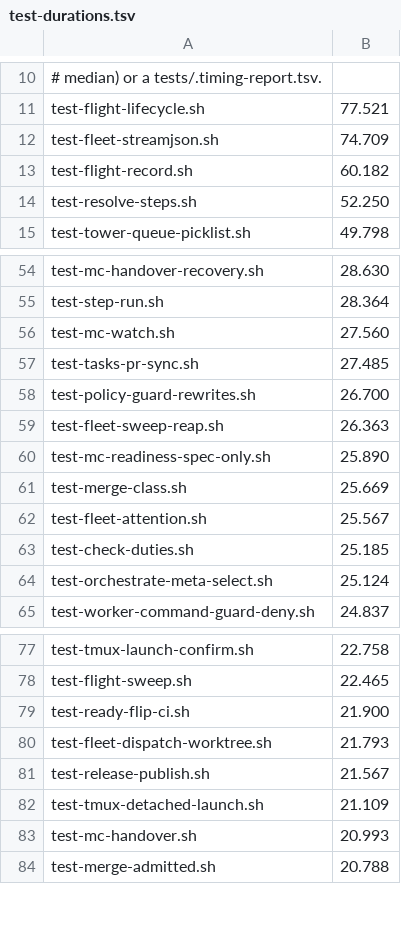
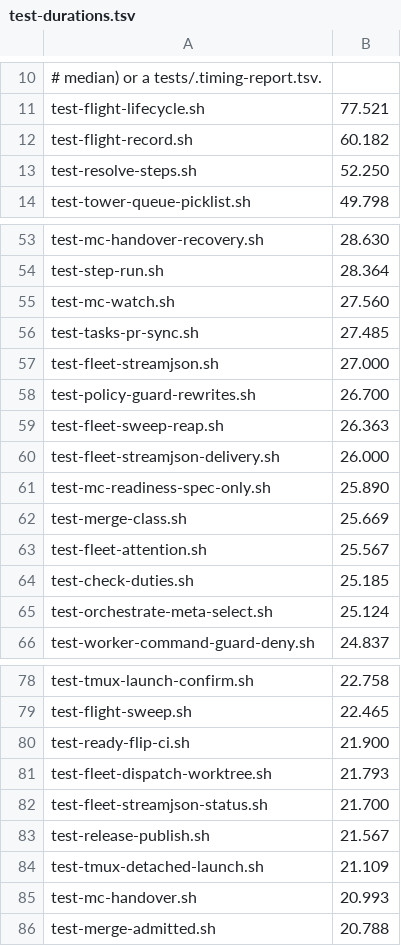
Before and after one commit to inkatze/planwright, a TSV file: config/test-durations.tsv, drawn as a sheet; only a part is shown, gaps mark what is left out.

Commit message:
test: split the fleet-streamjson suite under the per-file time budget (#1114)
* test: split the fleet-streamjson suite into three files under the per-file time budget

The suite took 130.4s on CI against the 120s budget, so it failed PRs on load alone. Its cases move unchanged into three files grouped by what they check, with the shared shim, runners and teardown in tests/lib/fleet-streamjson-fixture.sh. Every case still runs: the ok lines of the three files are the same 53 as before. The duration table swaps the one row for three.

* test: clear the fleet-streamjson fixture of the shell rules and stale split comments

Moving the lock and liveness helpers into tests/lib put them under the dash-operand rule, so their rm and ln calls take a leading --. Each suite now exits when the fixture fails to load instead of running with no way to fail. The leak check's failure message no longer names a case the other suites do not have, and the fixture comments stop pointing at positions and a case id that moved.

* test: say that the fleet-streamjson suites share one shim inode, not that each runs only one

* test: restore the fixture header sentence the last edit cut

* test: put the fleet-streamjson fixture's set -u back and tidy its header

```diff
--- a/config/test-durations.tsv
+++ b/config/test-durations.tsv
@@ -11,3 +11,2 @@
 test-flight-lifecycle.sh	77.521
-test-fleet-streamjson.sh	74.709
 test-flight-record.sh	60.182
@@ -57,4 +56,6 @@ test-mc-watch.sh	27.560
 test-tasks-pr-sync.sh	27.485
+test-fleet-streamjson.sh	27.000
 test-policy-guard-rewrites.sh	26.700
 test-fleet-sweep-reap.sh	26.363
+test-fleet-streamjson-delivery.sh	26.000
 test-mc-readiness-spec-only.sh	25.890
@@ -80,2 +81,3 @@ test-ready-flip-ci.sh	21.900
 test-fleet-dispatch-worktree.sh	21.793
+test-fleet-streamjson-status.sh	21.700
 test-release-publish.sh	21.567
```
Also changed, not shown: 4 other files.
